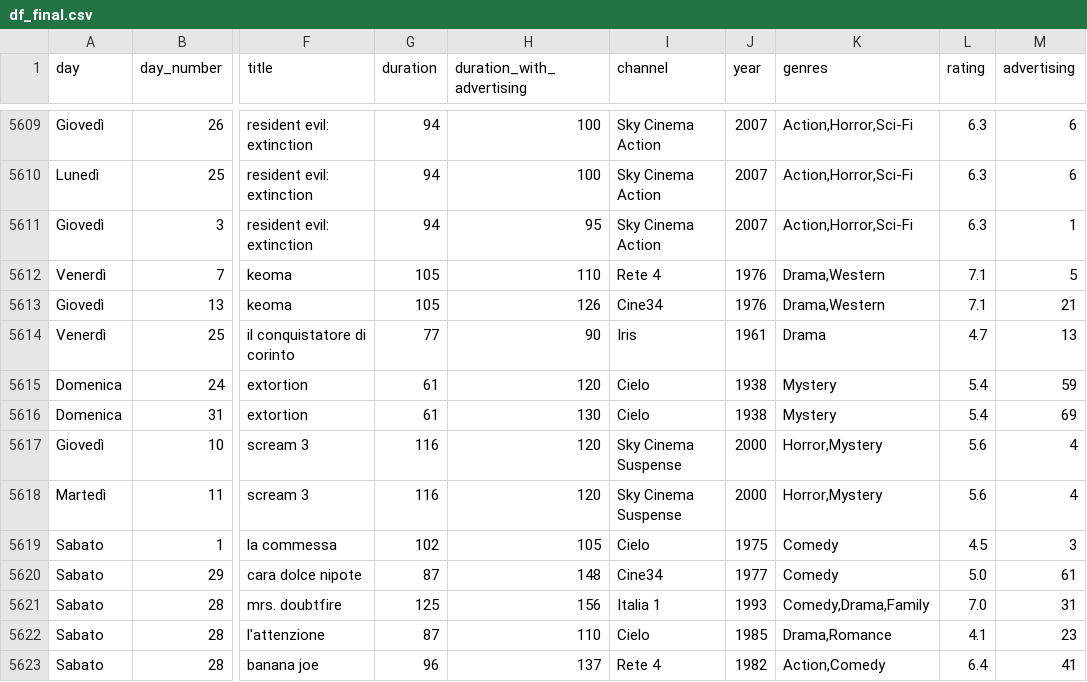
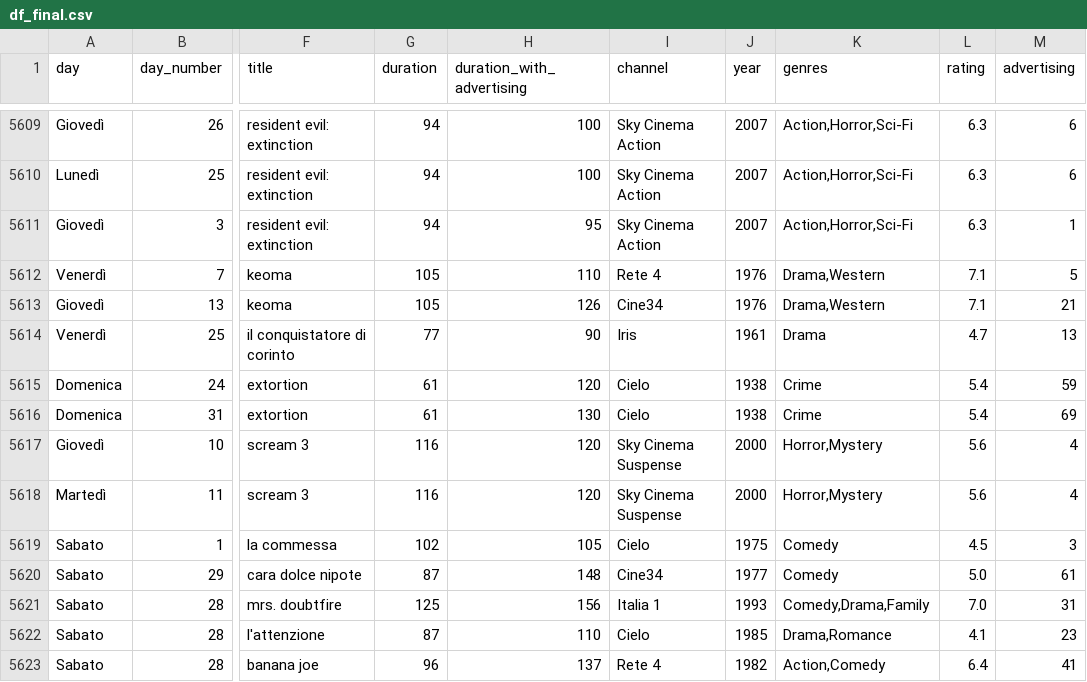
Before and after one commit to florin-git/TV-Movies-Visual-Analytics, a CSV file: dataset/df_final.csv, drawn as a sheet; only a part is shown, gaps mark what is left out; the diff names each change by its address in the sheet, - before the commit and + after, or states it on an @@ line.

Commit message:
Removed unused genres

```diff
--- a/dataset/df_final.csv
+++ b/dataset/df_final.csv
-K5615:K5616 (genres): Mystery
+K5615:K5616 (genres): Crime
```
Also changed, not shown: dataset/df_final_with_mean_durations.csv, 2 other files.
